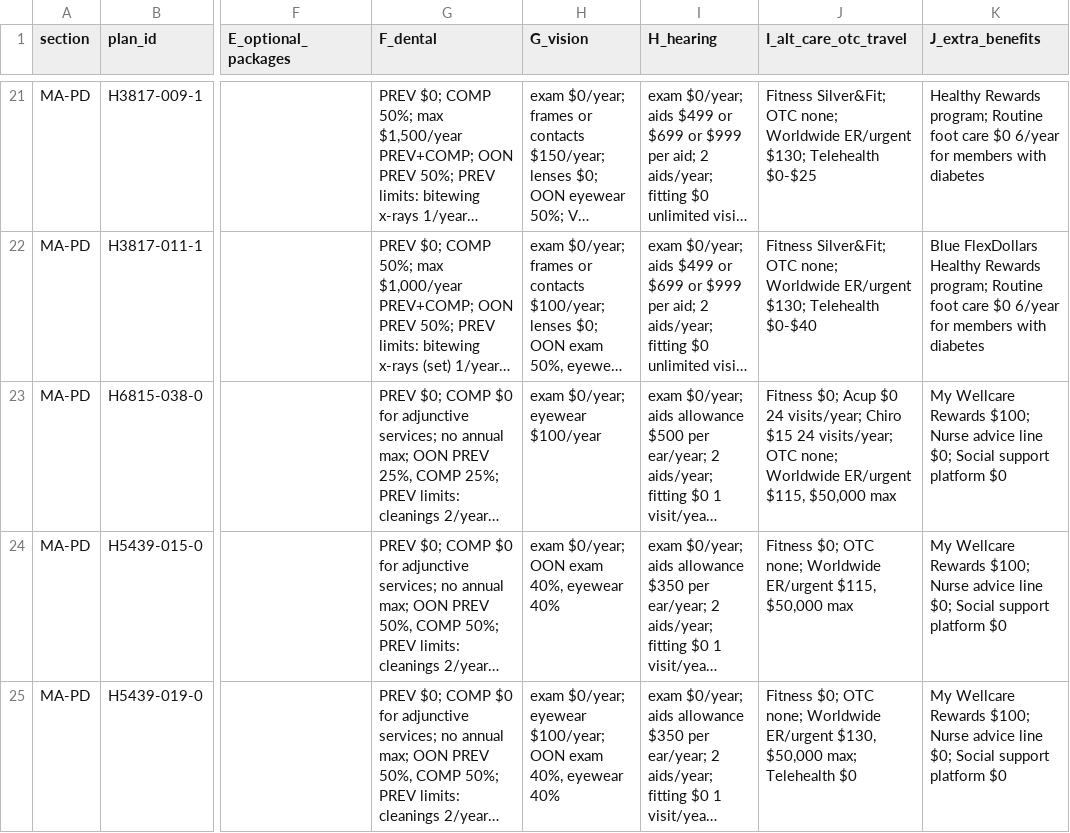
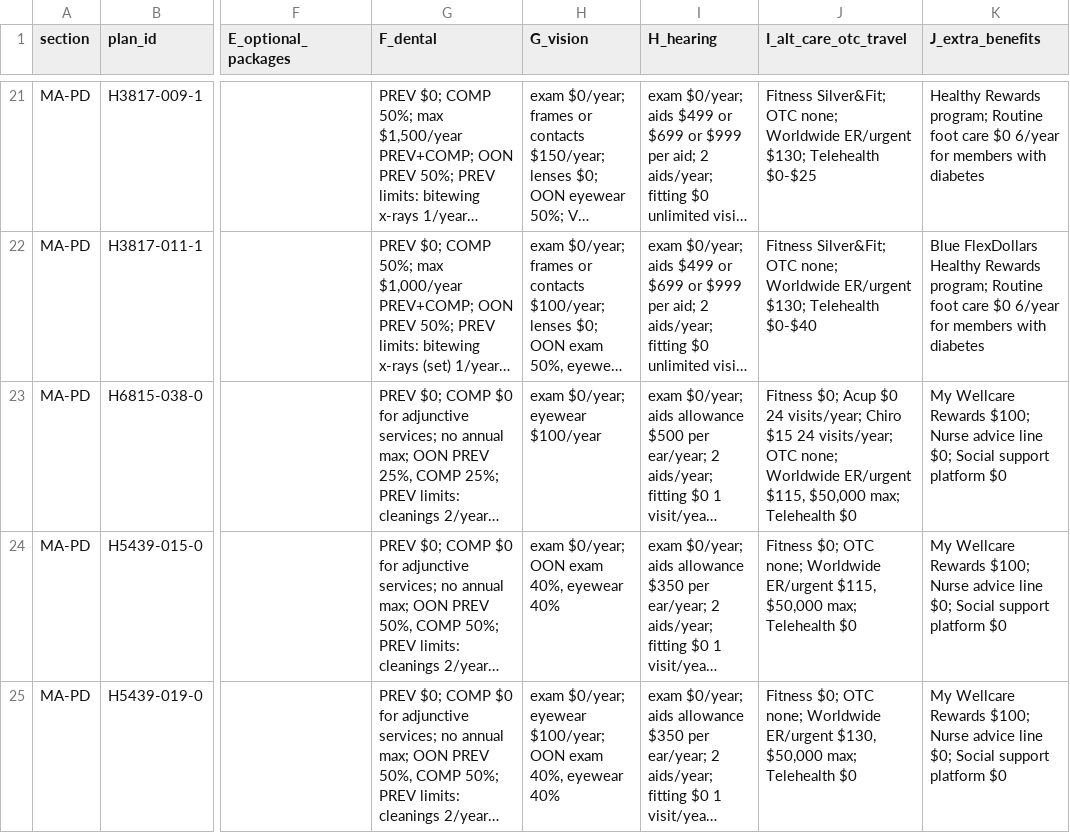
Before and after one commit to rosenhouse-bot-sandbox/shiba-data, a CSV file: data/2027/generated/dvha.csv, drawn as a sheet; only a part is shown, gaps mark what is left out; long unchanged cells end in …; the diff covers the shown part only; the diff names each change by its address in the sheet, - before the commit and + after, or states it on an @@ line.

```diff
--- a/data/2027/generated/dvha.csv
+++ b/data/2027/generated/dvha.csv
-J23 (I_alt_care_otc_travel): …$115, $50,000 max
+J23 (I_alt_care_otc_travel): …$115, $50,000 max; Telehealth $0
-J24 (I_alt_care_otc_travel): …$115, $50,000 max
+J24 (I_alt_care_otc_travel): …$115, $50,000 max; Telehealth $0
```
Also changed, not shown: 7 edited cells elsewhere in this file, data/2027/machine/reviewed_facts.csv, 58 other files.
